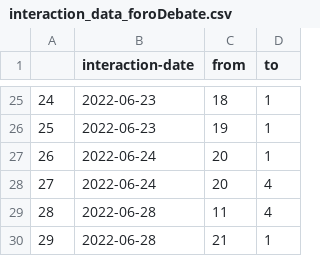
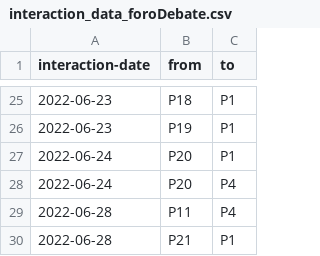
Before and after one commit to luiseduardo23/tablas-de-interacciones, a CSV file: interaction_data_foroDebate.csv, drawn as a sheet; only a part is shown, gaps mark what is left out; removed rows and columns are numbered as before the commit, all else as after; the diff covers the shown part only; the diff names each change by its address in the sheet, - before the commit and + after, or states it on an @@ line.

```diff
--- a/interaction_data_foroDebate.csv
+++ b/interaction_data_foroDebate.csv
-column A, rows 25-30: 24 | 25 | 26 | 27 | 28 | 29
-B25 (from): 18
+B25 (from): P18
-C25:C27 (to): 1
+C25:C27 (to): P1
-B26 (from): 19
+B26 (from): P19
-B27:B28 (from): 20
+B27:B28 (from): P20
-C28:C29 (to): 4
+C28:C29 (to): P4
-B29 (from): 11
+B29 (from): P11
-B30 (from): 21
+B30 (from): P21
-C30 (to): 1
+C30 (to): P1
```
Also changed, not shown: 46 edited cells elsewhere in this file, interaction_data_foroPR.csv.
